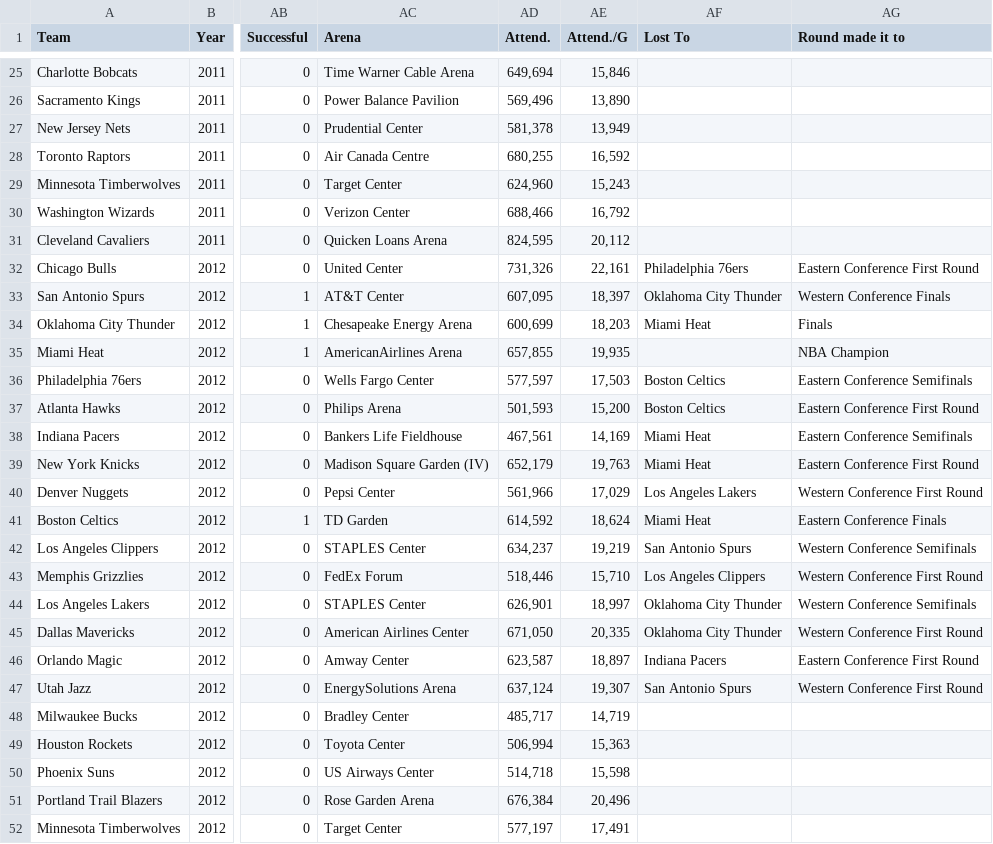
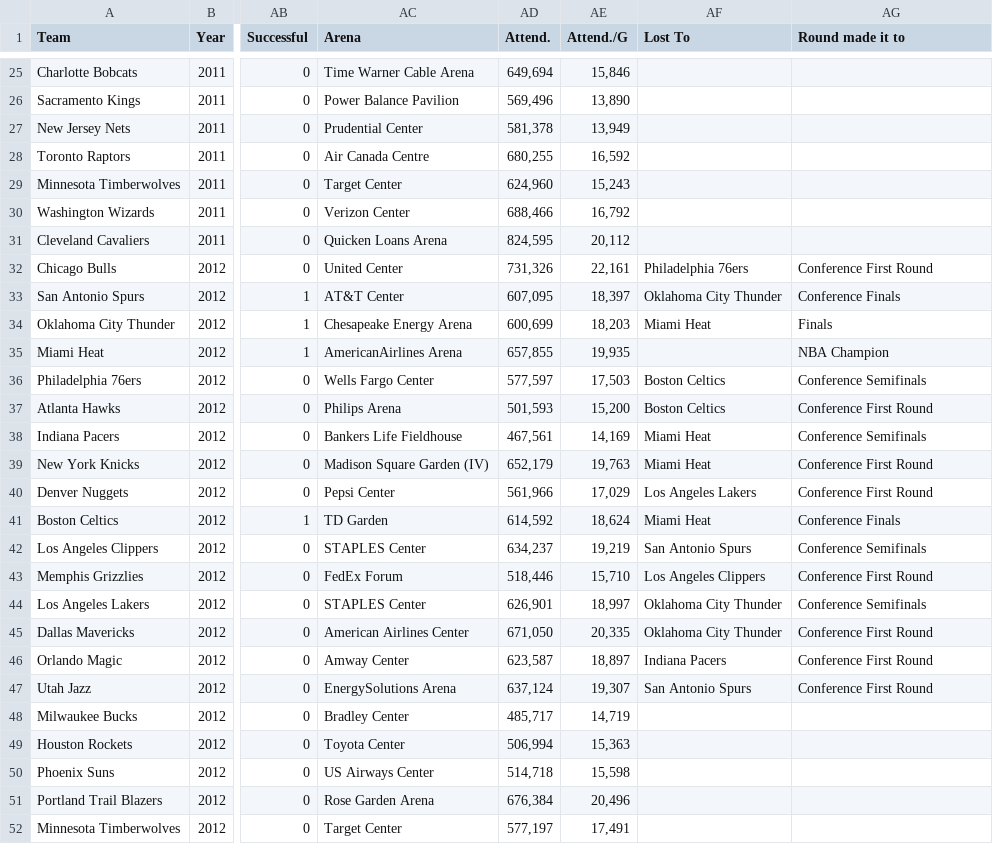
Before and after one commit to dilloncallen/NBA-Predictor, a CSV file: NBA_Total_Season_Data.csv, drawn as a sheet; only a part is shown, gaps mark what is left out; the diff covers the shown part only; the diff names each change by its address in the sheet, - before the commit and + after, or states it on an @@ line.

```diff
--- a/NBA_Total_Season_Data.csv
+++ b/NBA_Total_Season_Data.csv
-AG32 (Round made it to): Eastern Conference First Round
+AG32 (Round made it to): Conference First Round
-AG33 (Round made it to): Western Conference Finals
+AG33 (Round made it to): Conference Finals
-AG36 (Round made it to): Eastern Conference Semifinals
+AG36 (Round made it to): Conference Semifinals
-AG37 (Round made it to): Eastern Conference First Round
+AG37 (Round made it to): Conference First Round
-AG38 (Round made it to): Eastern Conference Semifinals
+AG38 (Round made it to): Conference Semifinals
-AG39 (Round made it to): Eastern Conference First Round
+AG39 (Round made it to): Conference First Round
-AG40 (Round made it to): Western Conference First Round
+AG40 (Round made it to): Conference First Round
-AG41 (Round made it to): Eastern Conference Finals
+AG41 (Round made it to): Conference Finals
-AG42 (Round made it to): Western Conference Semifinals
+AG42 (Round made it to): Conference Semifinals
-AG43 (Round made it to): Western Conference First Round
+AG43 (Round made it to): Conference First Round
-AG44 (Round made it to): Western Conference Semifinals
+AG44 (Round made it to): Conference Semifinals
-AG45 (Round made it to): Western Conference First Round
+AG45 (Round made it to): Conference First Round
-AG46 (Round made it to): Eastern Conference First Round
+AG46 (Round made it to): Conference First Round
-AG47 (Round made it to): Western Conference First Round
+AG47 (Round made it to): Conference First Round
```
Also changed, not shown: 168 edited cells elsewhere in this file, 2 other files.
